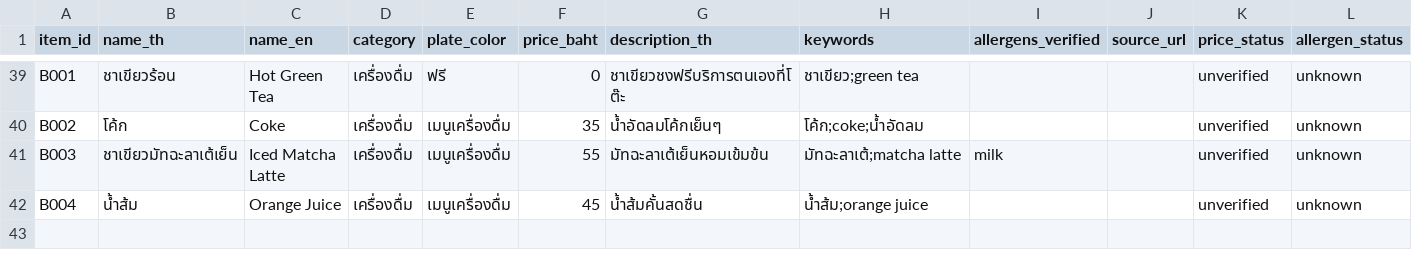
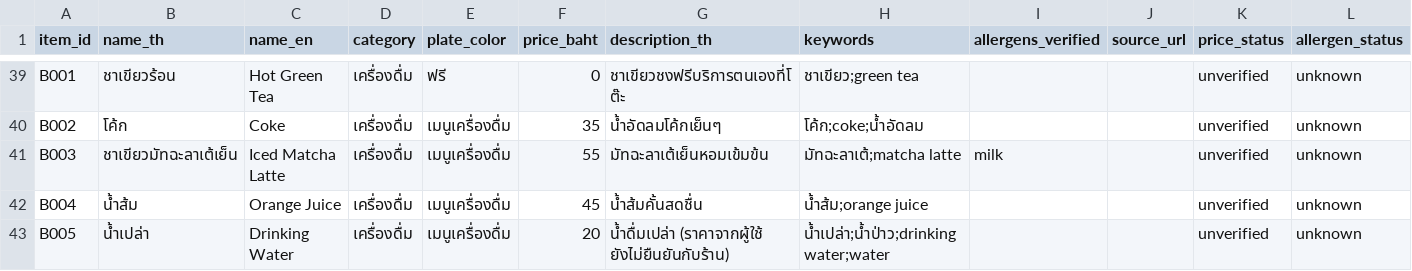
Before and after one commit to 68056056-crypto/Sushi_Budgeteer_Shiro-Jung, a CSV file: Shiro-Jung-Agent-v4/sushiro_menu_dataset.csv, drawn as a sheet; only a part is shown, gaps mark what is left out; rows hold the shown columns only; the diff names each change by its address in the sheet, - before the commit and + after, or states it on an @@ line.

Commit message:
Per-drink quantities, off-menu drink check, no raw-field clarify, faster stall handling

```diff
--- a/Shiro-Jung-Agent-v4/sushiro_menu_dataset.csv
+++ b/Shiro-Jung-Agent-v4/sushiro_menu_dataset.csv
+row 43: B005 | น้ำเปล่า | Drinking Water | เครื่องดื่ม | เมนูเครื่องดื่ม | 20 | น้ำดื่มเปล่า (ราคาจากผู้ใช้ ยังไม่ยืนยันกับร้าน) | น้ำเปล่า;น้ำป่าว;drinking water;water |  |  | unverified | unknown
```
Also changed, not shown: 21 other files.
